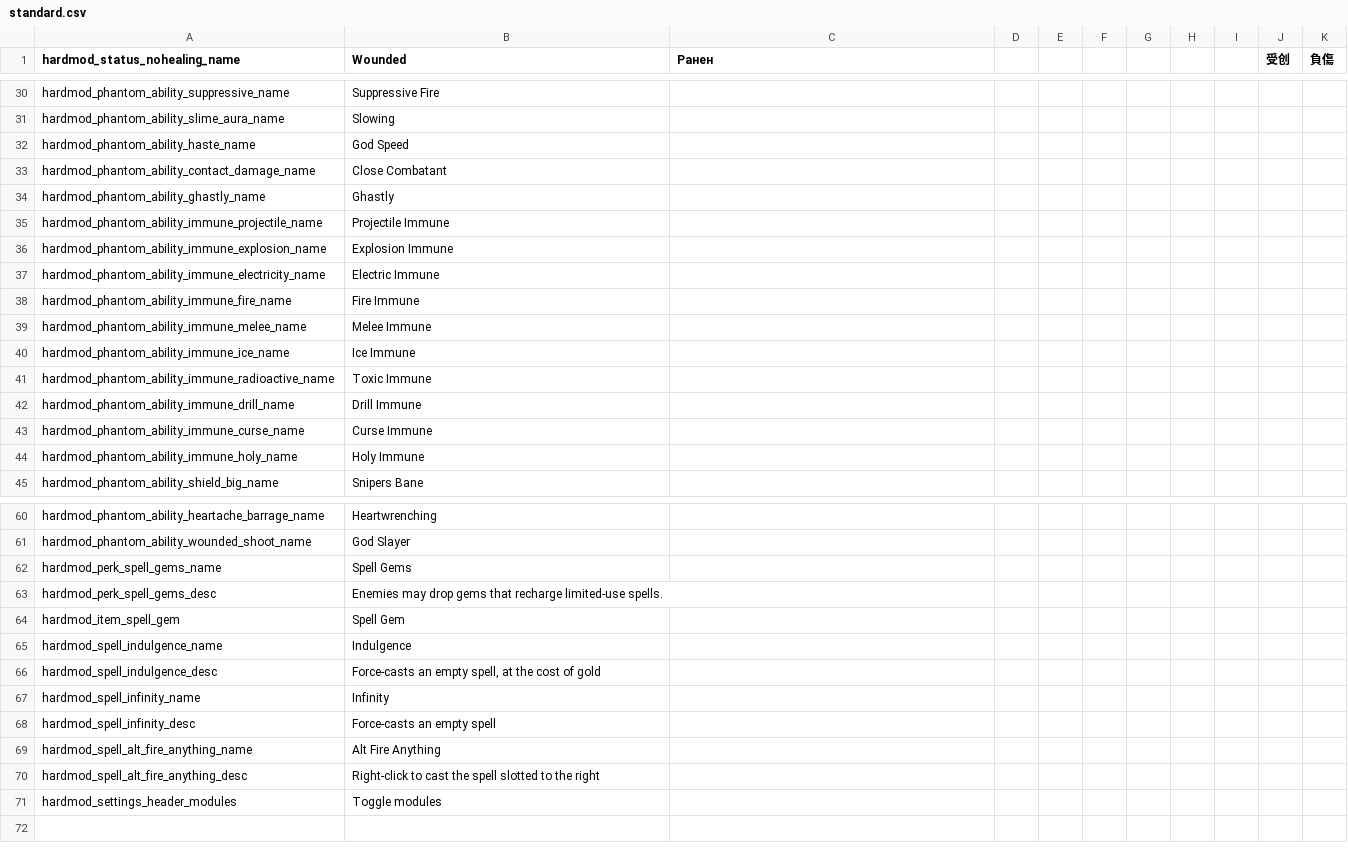
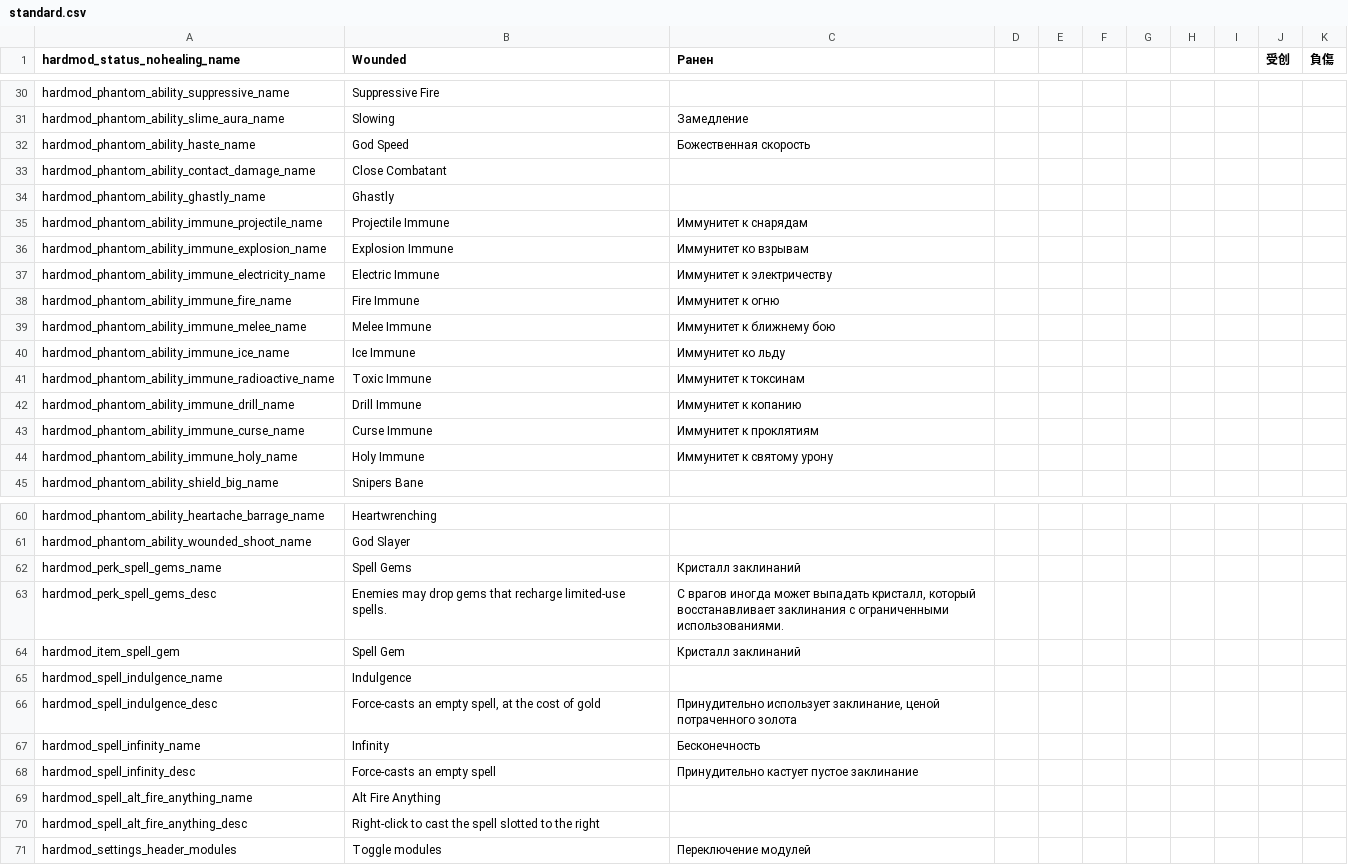
Before and after one commit to Conga0/noita.hardmod, a CSV file: files/standard.csv, drawn as a sheet; only a part is shown, gaps mark what is left out; the diff covers the shown part only; the diff names each change by its address in the sheet, - before the commit and + after, or states it on an @@ line.

```diff
--- a/files/standard.csv
+++ b/files/standard.csv
-C31 (Ранен): (empty)
+C31 (Ранен): Замедление
-C32 (Ранен): (empty)
+C32 (Ранен): Божественная скорость
-C35 (Ранен): (empty)
+C35 (Ранен): Иммунитет к снарядам
-C36 (Ранен): (empty)
+C36 (Ранен): Иммунитет ко взрывам
-C37 (Ранен): (empty)
+C37 (Ранен): Иммунитет к электричеству
-C38 (Ранен): (empty)
+C38 (Ранен): Иммунитет к огню
-C39 (Ранен): (empty)
+C39 (Ранен): Иммунитет к ближнему бою
-C40 (Ранен): (empty)
+C40 (Ранен): Иммунитет ко льду
-C41 (Ранен): (empty)
+C41 (Ранен): Иммунитет к токсинам
-C42 (Ранен): (empty)
+C42 (Ранен): Иммунитет к копанию
-C43 (Ранен): (empty)
+C43 (Ранен): Иммунитет к проклятиям
-C44 (Ранен): (empty)
+C44 (Ранен): Иммунитет к святому урону
-C62 (Ранен): (empty)
+C62 (Ранен): Кристалл заклинаний
-C63 (Ранен): (empty)
+C63 (Ранен): С врагов иногда может выпадать кристалл, который восстанавливает заклинания с ограниченными использованиями.
-C64 (Ранен): (empty)
+C64 (Ранен): Кристалл заклинаний
-C66 (Ранен): (empty)
+C66 (Ранен): Принудительно использует заклинание, ценой потраченного золота
-C67 (Ранен): (empty)
+C67 (Ранен): Бесконечность
-C68 (Ранен): (empty)
+C68 (Ранен): Принудительно кастует пустое заклинание
-C71 (Ранен): (empty)
+C71 (Ранен): Переключение модулей
```
Also changed, not shown: 27 edited cells elsewhere in this file.
